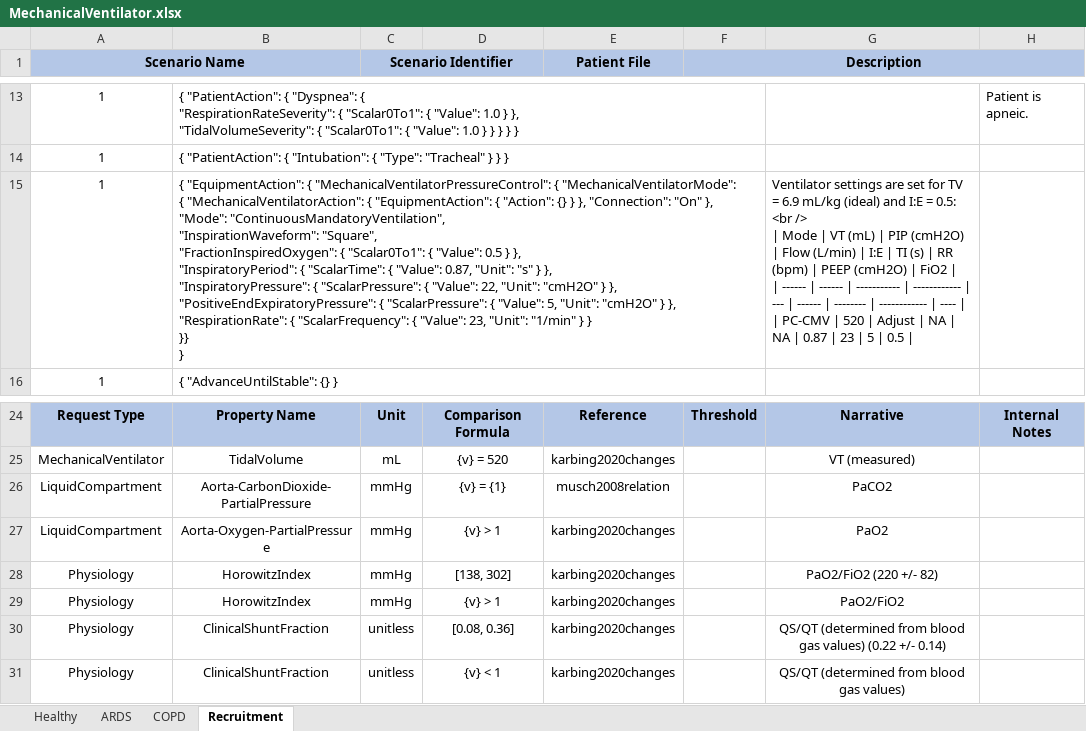
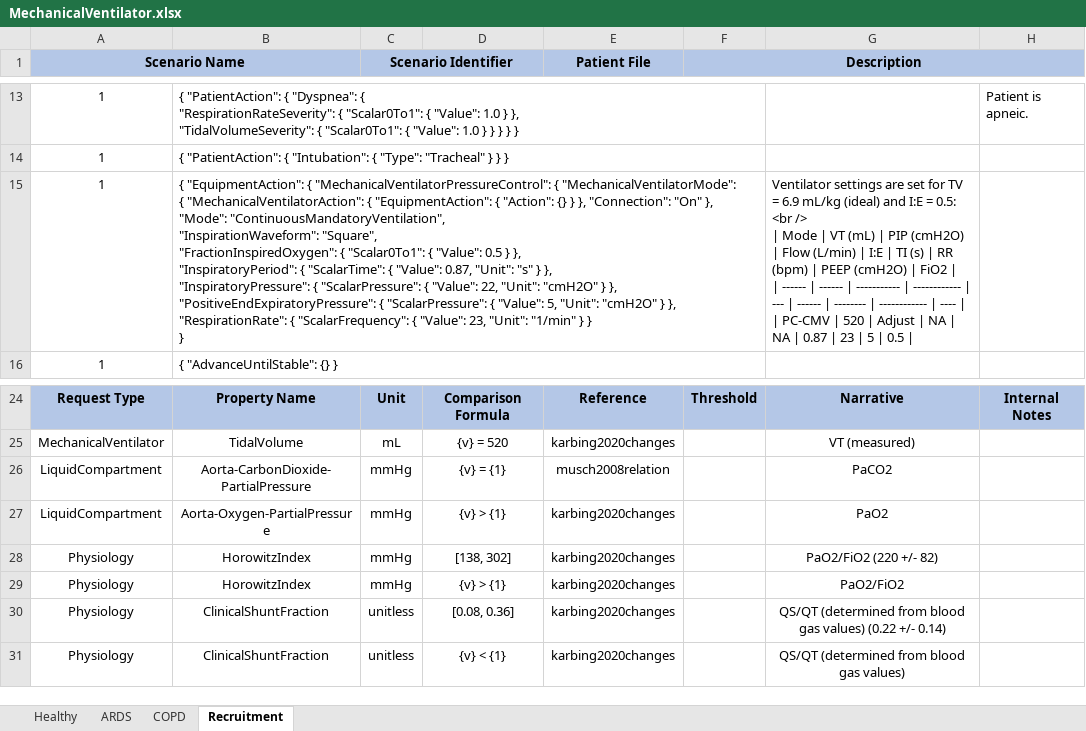
Before and after one commit to easeaico/pulse-go, an Excel workbook: data/human/adult/validation/Scenarios/MechanicalVentilator/MechanicalVentilator.xlsx, sheet Recruitment, drawn as a sheet; only a part is shown, gaps mark what is left out; values as stored, in another font and other column widths than the file's, no borders; ↵ is a line break in a cell; the diff names each change by its address in the sheet, - before the commit and + after, or states it on an @@ line.

Commit message:
Fix some automated validation comparison typos.

```diff
--- a/data/human/adult/validation/Scenarios/MechanicalVentilator/MechanicalVentilator.xlsx (sheet Recruitment)
+++ b/data/human/adult/validation/Scenarios/MechanicalVentilator/MechanicalVentilator.xlsx (sheet Recruitment)
-B15: …} } ↵ }} ↵ }
+B15: …} } ↵ }
-D27: {v} > 1
+D27: {v} > {1}
-D29: {v} > 1
+D29: {v} > {1}
-D31: {v} < 1
+D31: {v} < {1}
```
Also changed, not shown: data/human/adult/validation/Scenarios/EnRouteCare/EnRouteCare.xlsx.
